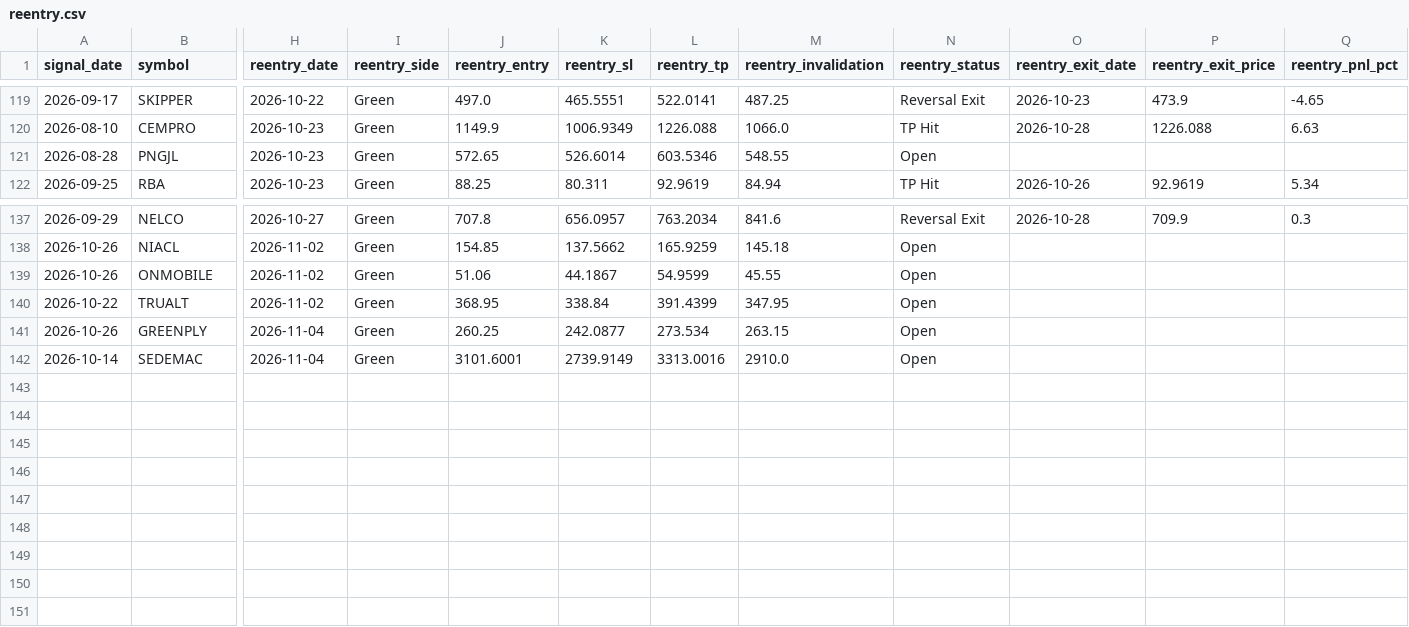
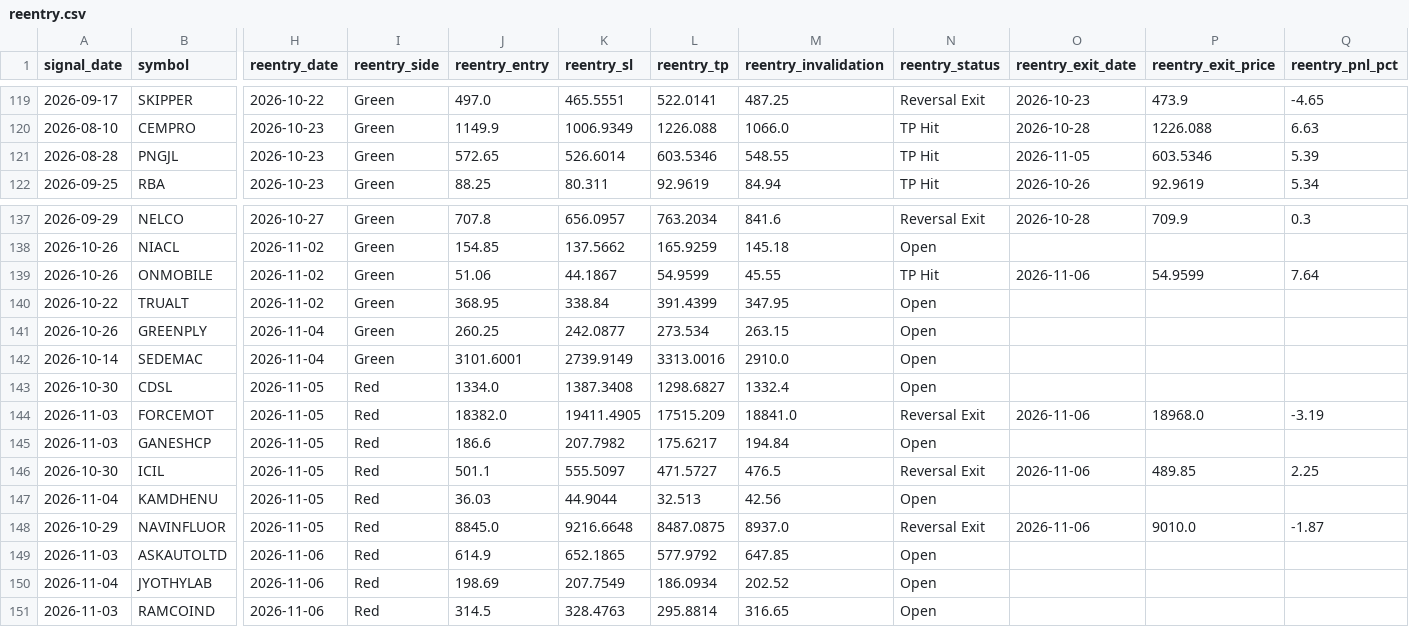
Before and after one commit to faizjio7011-code/checking-trade-signals, a CSV file: report_in/reentry.csv, drawn as a sheet; only a part is shown, gaps mark what is left out; rows hold the shown columns only; the diff names each change by its address in the sheet, - before the commit and + after, or states it on an @@ line.

```diff
--- a/report_in/reentry.csv
+++ b/report_in/reentry.csv
-N121 (reentry_status): Open
+N121 (reentry_status): TP Hit
-O121 (reentry_exit_date): (empty)
+O121 (reentry_exit_date): 2026-11-05
-P121 (reentry_exit_price): (empty)
+P121 (reentry_exit_price): 603.5346
-Q121 (reentry_pnl_pct): (empty)
+Q121 (reentry_pnl_pct): 5.39
-N139 (reentry_status): Open
+N139 (reentry_status): TP Hit
-O139 (reentry_exit_date): (empty)
+O139 (reentry_exit_date): 2026-11-06
-P139 (reentry_exit_price): (empty)
+P139 (reentry_exit_price): 54.9599
-Q139 (reentry_pnl_pct): (empty)
+Q139 (reentry_pnl_pct): 7.64
+row 143: 2026-10-30 | CDSL | 2026-11-05 | Red | 1334.0 | 1387.3408 | 1298.6827 | 1332.4 | Open
+row 144: 2026-11-03 | FORCEMOT | 2026-11-05 | Red | 18382.0 | 19411.4905 | 17515.209 | 18841.0 | Reversal Exit | 2026-11-06 | 18968.0 | -3.19
+row 145: 2026-11-03 | GANESHCP | 2026-11-05 | Red | 186.6 | 207.7982 | 175.6217 | 194.84 | Open
+row 146: 2026-10-30 | ICIL | 2026-11-05 | Red | 501.1 | 555.5097 | 471.5727 | 476.5 | Reversal Exit | 2026-11-06 | 489.85 | 2.25
+row 147: 2026-11-04 | KAMDHENU | 2026-11-05 | Red | 36.03 | 44.9044 | 32.513 | 42.56 | Open
+row 148: 2026-10-29 | NAVINFLUOR | 2026-11-05 | Red | 8845.0 | 9216.6648 | 8487.0875 | 8937.0 | Reversal Exit | 2026-11-06 | 9010.0 | -1.87
+row 149: 2026-11-03 | ASKAUTOLTD | 2026-11-06 | Red | 614.9 | 652.1865 | 577.9792 | 647.85 | Open
+row 150: 2026-11-04 | JYOTHYLAB | 2026-11-06 | Red | 198.69 | 207.7549 | 186.0934 | 202.52 | Open
+row 151: 2026-11-03 | RAMCOIND | 2026-11-06 | Red | 314.5 | 328.4763 | 295.8814 | 316.65 | Open
```
Also changed, not shown: report/reentry.csv, report/sl_hit.csv, 7 other files.
